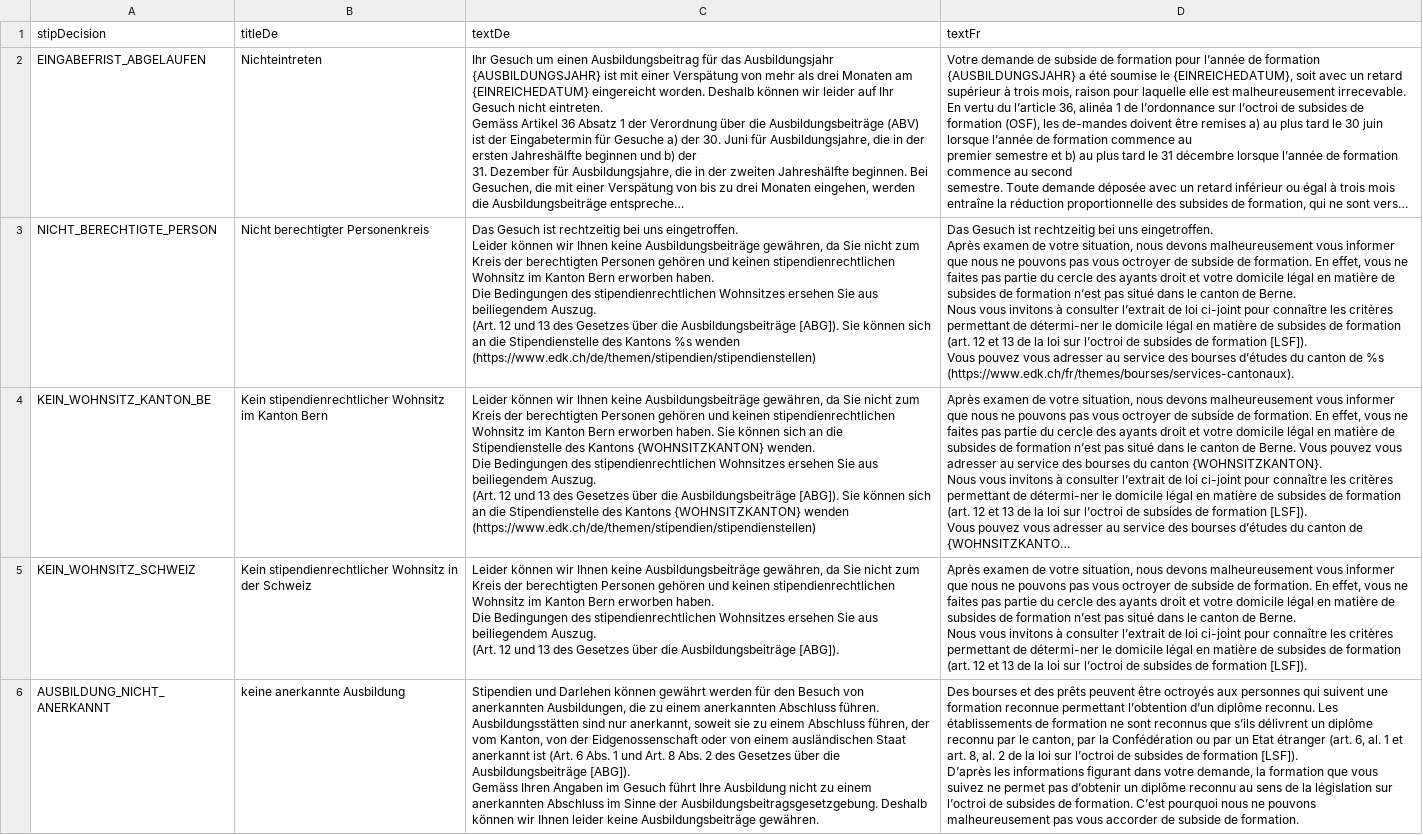
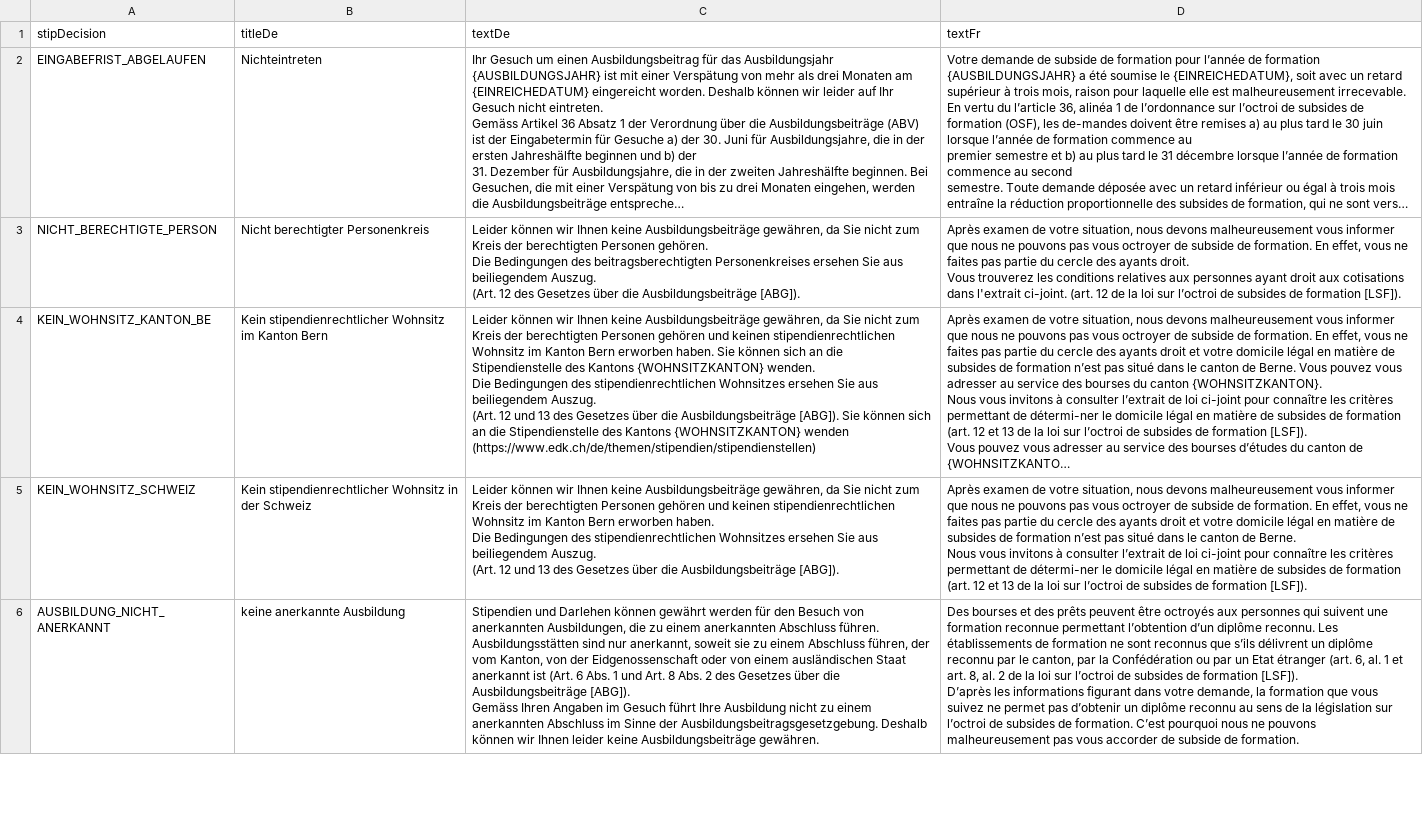
Before and after one commit to dvbern/stip, a CSV file: backend/src/main/resources/seeding/stipDecisionText/bern/stipDecisionText.csv, drawn as a sheet; only a part is shown; long unchanged cells end in …; ↵ is a line break in a cell; the diff names each change by its address in the sheet, - before the commit and + after, or states it on an @@ line.

Commit message:
fix(KSTIP-3553,KSTIP-3483): document text for "Nicht berechtigter Personenkreis"

```diff
--- a/backend/src/main/resources/seeding/stipDecisionText/bern/stipDecisionText.csv
+++ b/backend/src/main/resources/seeding/stipDecisionText/bern/stipDecisionText.csv
-C3 (textDe): Das Gesuch ist rechtzeitig bei uns eingetroffen. ↵ Leider können wir Ihnen keine Ausbildungsbeiträge gewähren, da Sie nicht zum Kreis der berechtigten Personen gehören und keinen stipendienrechtlichen Wohnsitz im Kanton Bern erworben haben. ↵ Die Bedingungen des stipendienrechtlichen Wohnsitzes ersehen Sie aus beiliegendem Auszug. ↵ (Art. 12 und 13 des Gesetzes über die Ausbildungsbeiträge [ABG]). Sie können sich an die Stipendienstelle des Kantons %s wenden (https://www.edk.ch/de/themen/stipendien/stipendienstellen)
+C3 (textDe): Leider können wir Ihnen keine Ausbildungsbeiträge gewähren, da Sie nicht zum Kreis der berechtigten Personen gehören. ↵ Die Bedingungen des beitragsberechtigten Personenkreises ersehen Sie aus beiliegendem Auszug. ↵ (Art. 12 des Gesetzes über die Ausbildungsbeiträge [ABG]).
-D3 (textFr): Das Gesuch ist rechtzeitig bei uns eingetroffen. ↵ Après examen de votre situation, nous devons malheureusement vous informer que nous ne pouvons pas vous octroyer de subside de formation. En effet, vous ne faites pas partie du cercle des ayants droit et votre domicile légal en matière de subsides de formation n’est pas situé dans le canton de Berne. ↵ Nous vous invitons à consulter l’extrait de loi ci-joint pour connaître les critères permettant de détermi-ner le domicile légal en matière de subsides de formation (art. 12 et 13 de la loi sur l’octroi de subsides de formation [LSF]). ↵ Vous pouvez vous adresser au service des bourses d’études du canton de %s (https://www.edk.ch/fr/themes/bourses/services-cantonaux).
+D3 (textFr): Après examen de votre situation, nous devons malheureusement vous informer que nous ne pouvons pas vous octroyer de subside de formation. En effet, vous ne faites pas partie du cercle des ayants droit. ↵ Vous trouverez les conditions relatives aux personnes ayant droit aux cotisations dans l'extrait ci-joint. (art. 12 de la loi sur l’octroi de subsides de formation [LSF]).
```
Also changed, not shown: 1 other file.
